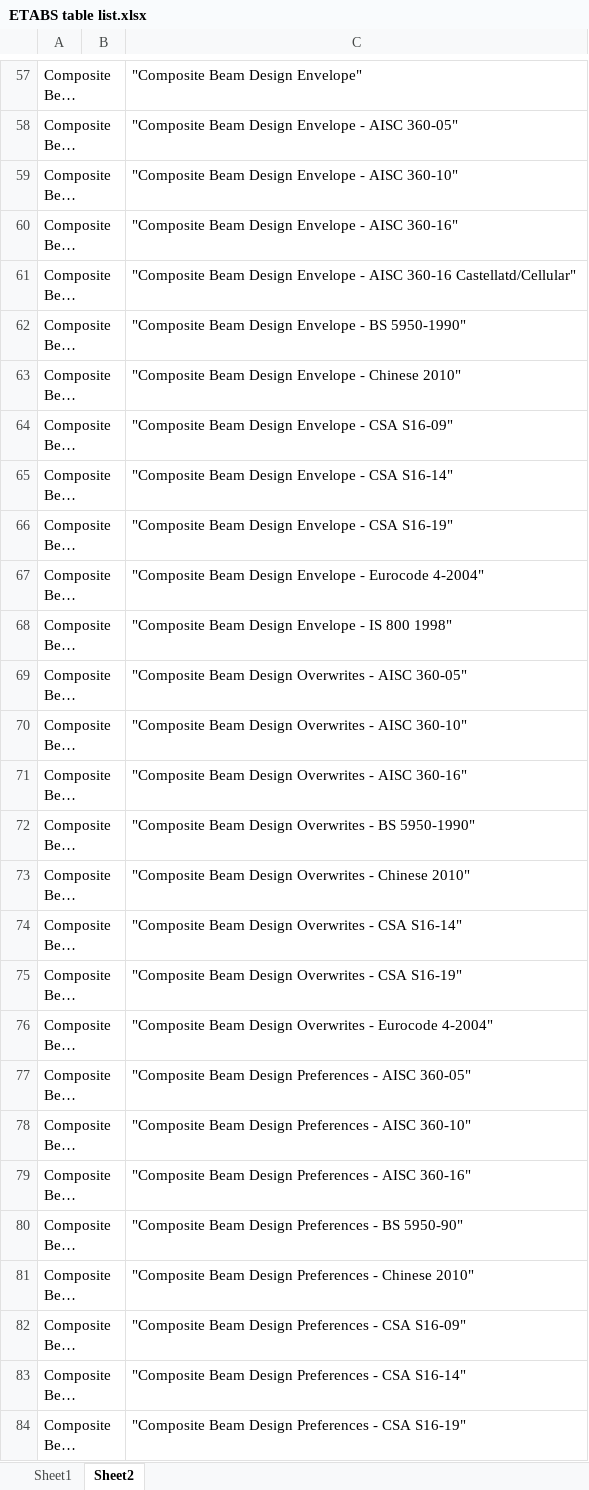
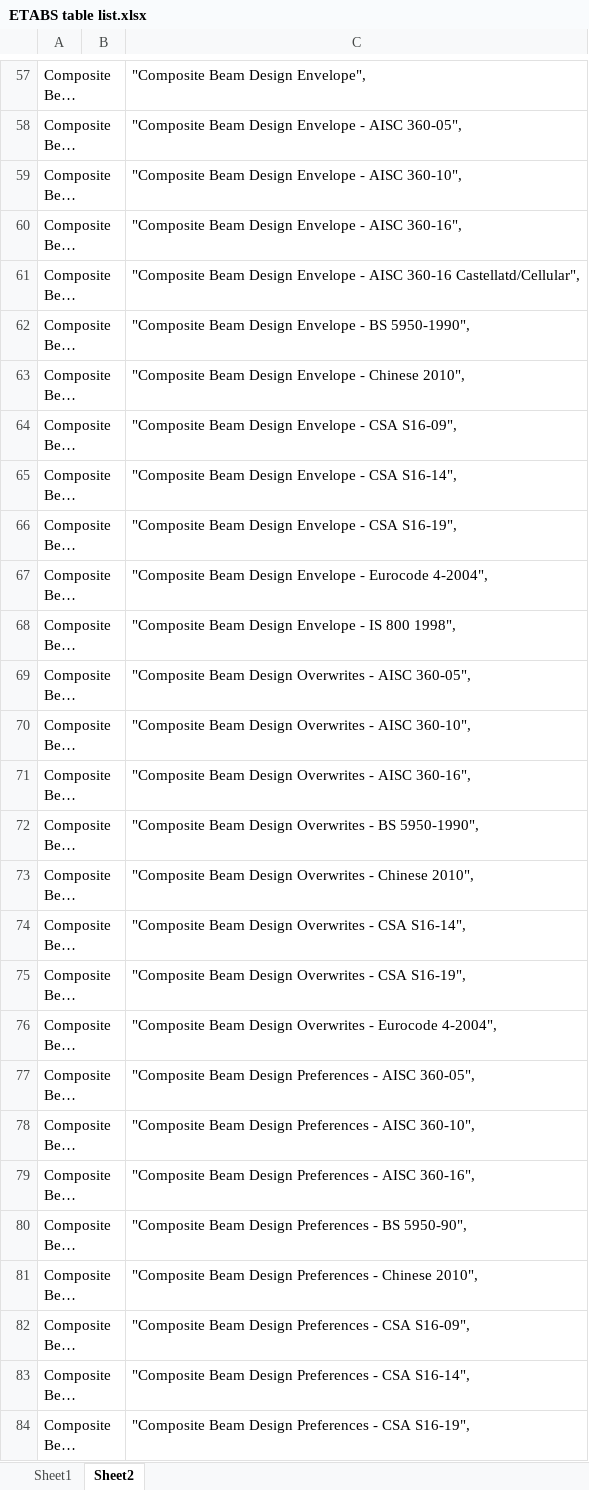
Before and after one commit to Future-Design-Studio/WS-SG-ETABS-Plugin, an Excel workbook: WS_SG_ETABS_Plugin/doc/ETABS table list.xlsx, sheet Sheet2, drawn as a sheet; only a part is shown, gaps mark what is left out; long unchanged cells end in …; values as stored, in another font and other column widths than the file's, no borders; the diff covers the shown part only; the diff names each change by its address in the sheet, - before the commit and + after, or states it on an @@ line.

```diff
--- a/WS_SG_ETABS_Plugin/doc/ETABS table list.xlsx (sheet Sheet2)
+++ b/WS_SG_ETABS_Plugin/doc/ETABS table list.xlsx (sheet Sheet2)
-C57: "Composite Beam Design Envelope"
+C57: "Composite Beam Design Envelope",
-C58: …- AISC 360-05"
+C58: …- AISC 360-05",
-C59: …- AISC 360-10"
+C59: …- AISC 360-10",
-C60: …- AISC 360-16"
+C60: …- AISC 360-16",
-C61: …AISC 360-16 Castellatd/Cellular"
+C61: …AISC 360-16 Castellatd/Cellular",
-C62: …- BS 5950-1990"
+C62: …- BS 5950-1990",
-C63: …- Chinese 2010"
+C63: …- Chinese 2010",
-C64: …- CSA S16-09"
+C64: …- CSA S16-09",
-C65: …- CSA S16-14"
+C65: …- CSA S16-14",
-C66: …- CSA S16-19"
+C66: …- CSA S16-19",
-C67: …- Eurocode 4-2004"
+C67: …- Eurocode 4-2004",
-C68: …IS 800 1998"
+C68: …IS 800 1998",
-C69: …- AISC 360-05"
+C69: …- AISC 360-05",
-C70: …- AISC 360-10"
+C70: …- AISC 360-10",
-C71: …- AISC 360-16"
+C71: …- AISC 360-16",
-C72: …- BS 5950-1990"
+C72: …- BS 5950-1990",
-C73: …- Chinese 2010"
+C73: …- Chinese 2010",
-C74: …- CSA S16-14"
+C74: …- CSA S16-14",
-C75: …- CSA S16-19"
+C75: …- CSA S16-19",
-C76: …- Eurocode 4-2004"
+C76: …- Eurocode 4-2004",
-C77: …- AISC 360-05"
+C77: …- AISC 360-05",
-C78: …- AISC 360-10"
+C78: …- AISC 360-10",
-C79: …- AISC 360-16"
+C79: …- AISC 360-16",
-C80: …- BS 5950-90"
+C80: …- BS 5950-90",
-C81: …- Chinese 2010"
+C81: …- Chinese 2010",
-C82: …- CSA S16-09"
+C82: …- CSA S16-09",
-C83: …- CSA S16-14"
+C83: …- CSA S16-14",
-C84: …- CSA S16-19"
+C84: …- CSA S16-19",
```
Also changed, not shown: 1158 edited cells elsewhere in this sheet, 12 other files.
